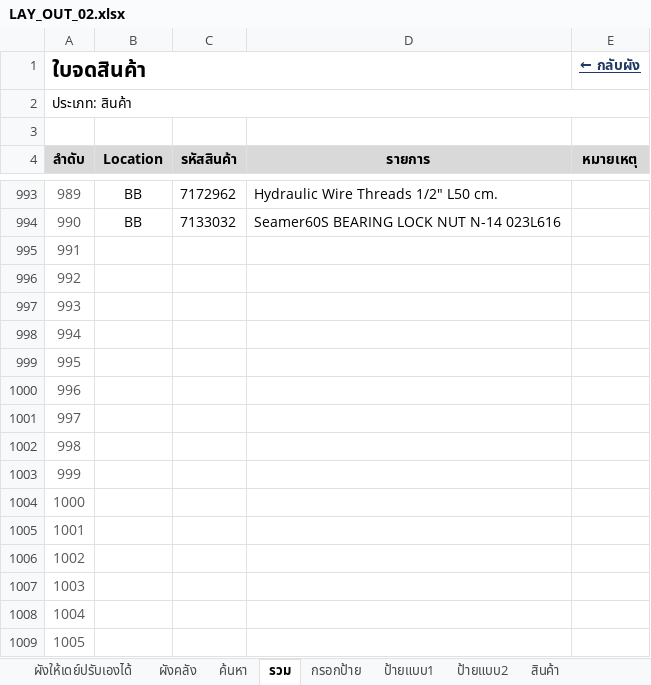
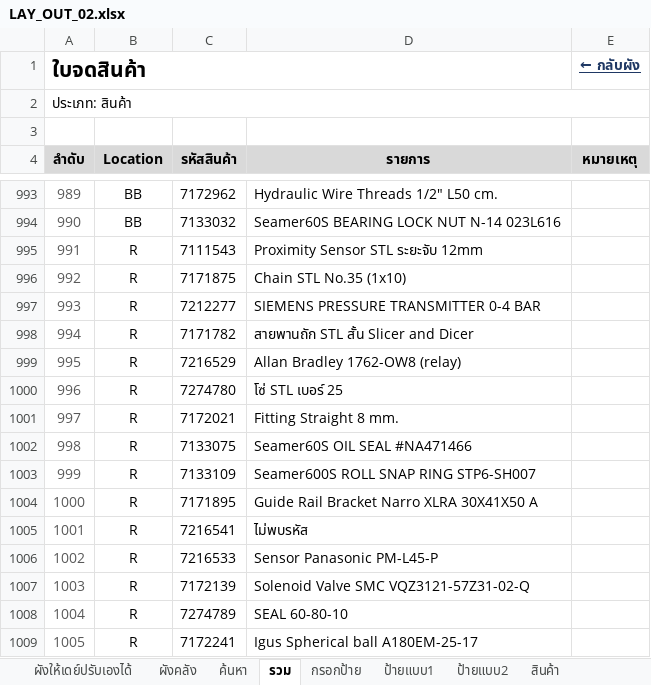
Before and after one commit to warawootkhatsongkram-lang/Layout-itail, an Excel workbook: LAY_OUT_02.xlsx, sheet รวม, drawn as a sheet; only a part is shown, gaps mark what is left out; values as stored, in another font and other column widths than the file's, no borders; conditional formats not drawn; the diff covers the shown part only; the diff names each change by its address in the sheet, - before the commit and + after, or states it on an @@ line.

```diff
--- a/LAY_OUT_02.xlsx (sheet รวม)
+++ b/LAY_OUT_02.xlsx (sheet รวม)
-B995:B1009 (Location): (empty)
+B995:B1009 (Location): R
-C995 (รหัสสินค้า): (empty)
+C995 (รหัสสินค้า): 7111543
-D995 (รายการ): (empty)
+D995 (รายการ): Proximity Sensor STL ระยะจับ 12mm
-C996 (รหัสสินค้า): (empty)
+C996 (รหัสสินค้า): 7171875
-D996 (รายการ): (empty)
+D996 (รายการ): Chain STL No.35 (1x10)
-C997 (รหัสสินค้า): (empty)
+C997 (รหัสสินค้า): 7212277
-D997 (รายการ): (empty)
+D997 (รายการ): SIEMENS PRESSURE TRANSMITTER 0-4 BAR
-C998 (รหัสสินค้า): (empty)
+C998 (รหัสสินค้า): 7171782
-D998 (รายการ): (empty)
+D998 (รายการ): สายพานถัก STL สั้น Slicer and Dicer
-C999 (รหัสสินค้า): (empty)
+C999 (รหัสสินค้า): 7216529
-D999 (รายการ): (empty)
+D999 (รายการ): Allan Bradley 1762-OW8 (relay)
-C1000 (รหัสสินค้า): (empty)
+C1000 (รหัสสินค้า): 7274780
-D1000 (รายการ): (empty)
+D1000 (รายการ): โซ่ STL เบอร์ 25
-C1001 (รหัสสินค้า): (empty)
+C1001 (รหัสสินค้า): 7172021
-D1001 (รายการ): (empty)
+D1001 (รายการ): Fitting Straight 8 mm.
-C1002 (รหัสสินค้า): (empty)
+C1002 (รหัสสินค้า): 7133075
-D1002 (รายการ): (empty)
+D1002 (รายการ): Seamer60S OIL SEAL #NA471466
-C1003 (รหัสสินค้า): (empty)
+C1003 (รหัสสินค้า): 7133109
-D1003 (รายการ): (empty)
+D1003 (รายการ): Seamer600S ROLL SNAP RING STP6-SH007
-C1004 (รหัสสินค้า): (empty)
+C1004 (รหัสสินค้า): 7171895
-D1004 (รายการ): (empty)
+D1004 (รายการ): Guide Rail Bracket Narro XLRA 30X41X50 A
-C1005 (รหัสสินค้า): (empty)
+C1005 (รหัสสินค้า): 7216541
-D1005 (รายการ): (empty)
+D1005 (รายการ): ไม่พบรหัส
-C1006 (รหัสสินค้า): (empty)
+C1006 (รหัสสินค้า): 7216533
-D1006 (รายการ): (empty)
+D1006 (รายการ): Sensor Panasonic PM-L45-P
-C1007 (รหัสสินค้า): (empty)
+C1007 (รหัสสินค้า): 7172139
-D1007 (รายการ): (empty)
+D1007 (รายการ): Solenoid Valve SMC VQZ3121-57Z31-02-Q
-C1008 (รหัสสินค้า): (empty)
+C1008 (รหัสสินค้า): 7274789
-D1008 (รายการ): (empty)
+D1008 (รายการ): SEAL 60-80-10
-C1009 (รหัสสินค้า): (empty)
+C1009 (รหัสสินค้า): 7172241
-D1009 (รายการ): (empty)
+D1009 (รายการ): Igus Spherical ball A180EM-25-17
```
Also changed, not shown: 1188 edited cells elsewhere in this sheet, 2 other files.
